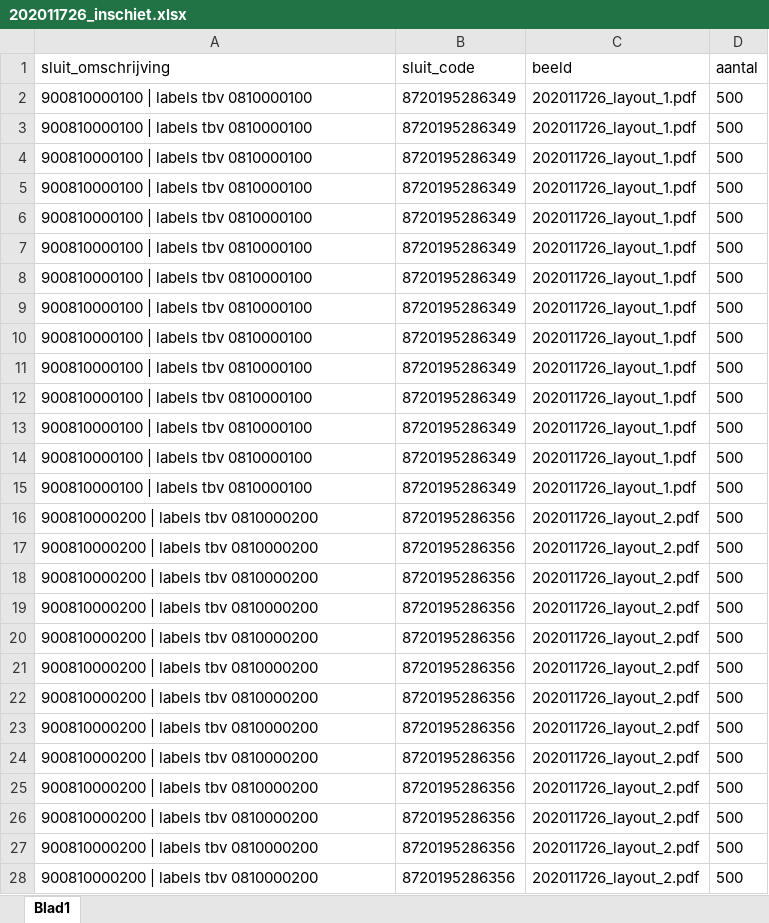
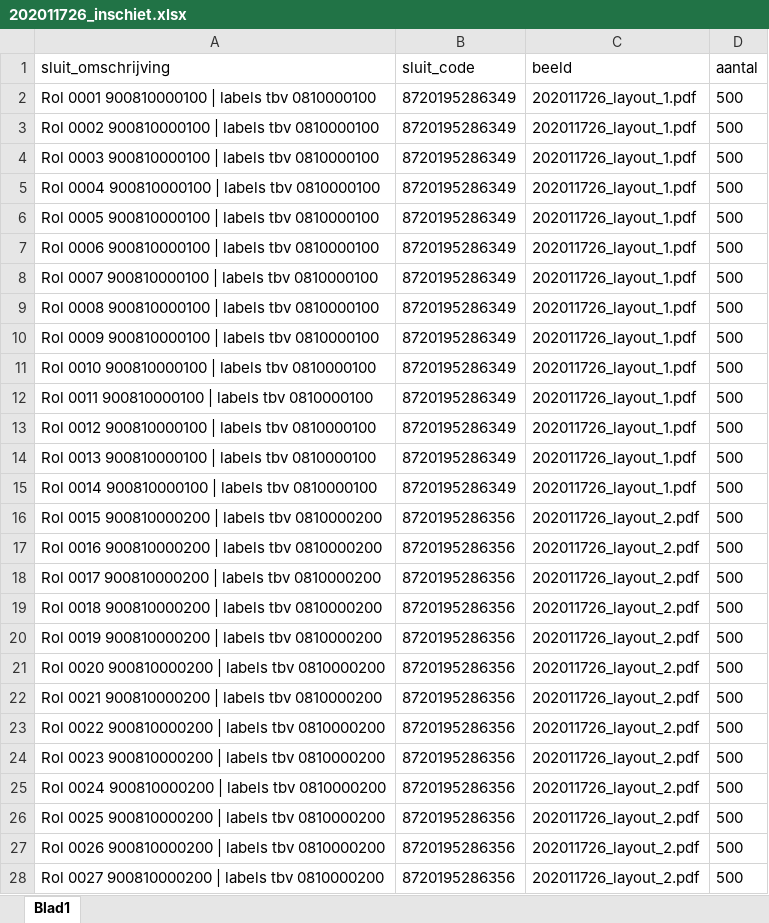
Before and after one commit to Whateverdoa/Vila_no_short, an Excel workbook: source/file_in/202011726_inschiet.xlsx, sheet Blad1, drawn as a sheet; only a part is shown; values as stored, in another font and other column widths than the file's, no borders; the diff covers the shown part only; the diff names each change by its address in the sheet, - before the commit and + after, or states it on an @@ line.

```diff
--- a/source/file_in/202011726_inschiet.xlsx (sheet Blad1)
+++ b/source/file_in/202011726_inschiet.xlsx (sheet Blad1)
-A2 (sluit_omschrijving): 900810000100 | labels tbv 0810000100
+A2 (sluit_omschrijving): Rol 0001 900810000100 | labels tbv 0810000100
-A3 (sluit_omschrijving): 900810000100 | labels tbv 0810000100
+A3 (sluit_omschrijving): Rol 0002 900810000100 | labels tbv 0810000100
-A4 (sluit_omschrijving): 900810000100 | labels tbv 0810000100
+A4 (sluit_omschrijving): Rol 0003 900810000100 | labels tbv 0810000100
-A5 (sluit_omschrijving): 900810000100 | labels tbv 0810000100
+A5 (sluit_omschrijving): Rol 0004 900810000100 | labels tbv 0810000100
-A6 (sluit_omschrijving): 900810000100 | labels tbv 0810000100
+A6 (sluit_omschrijving): Rol 0005 900810000100 | labels tbv 0810000100
-A7 (sluit_omschrijving): 900810000100 | labels tbv 0810000100
+A7 (sluit_omschrijving): Rol 0006 900810000100 | labels tbv 0810000100
-A8 (sluit_omschrijving): 900810000100 | labels tbv 0810000100
+A8 (sluit_omschrijving): Rol 0007 900810000100 | labels tbv 0810000100
-A9 (sluit_omschrijving): 900810000100 | labels tbv 0810000100
+A9 (sluit_omschrijving): Rol 0008 900810000100 | labels tbv 0810000100
-A10 (sluit_omschrijving): 900810000100 | labels tbv 0810000100
+A10 (sluit_omschrijving): Rol 0009 900810000100 | labels tbv 0810000100
-A11 (sluit_omschrijving): 900810000100 | labels tbv 0810000100
+A11 (sluit_omschrijving): Rol 0010 900810000100 | labels tbv 0810000100
-A12 (sluit_omschrijving): 900810000100 | labels tbv 0810000100
+A12 (sluit_omschrijving): Rol 0011 900810000100 | labels tbv 0810000100
-A13 (sluit_omschrijving): 900810000100 | labels tbv 0810000100
+A13 (sluit_omschrijving): Rol 0012 900810000100 | labels tbv 0810000100
-A14 (sluit_omschrijving): 900810000100 | labels tbv 0810000100
+A14 (sluit_omschrijving): Rol 0013 900810000100 | labels tbv 0810000100
-A15 (sluit_omschrijving): 900810000100 | labels tbv 0810000100
+A15 (sluit_omschrijving): Rol 0014 900810000100 | labels tbv 0810000100
-A16 (sluit_omschrijving): 900810000200 | labels tbv 0810000200
+A16 (sluit_omschrijving): Rol 0015 900810000200 | labels tbv 0810000200
-A17 (sluit_omschrijving): 900810000200 | labels tbv 0810000200
+A17 (sluit_omschrijving): Rol 0016 900810000200 | labels tbv 0810000200
-A18 (sluit_omschrijving): 900810000200 | labels tbv 0810000200
+A18 (sluit_omschrijving): Rol 0017 900810000200 | labels tbv 0810000200
-A19 (sluit_omschrijving): 900810000200 | labels tbv 0810000200
+A19 (sluit_omschrijving): Rol 0018 900810000200 | labels tbv 0810000200
-A20 (sluit_omschrijving): 900810000200 | labels tbv 0810000200
+A20 (sluit_omschrijving): Rol 0019 900810000200 | labels tbv 0810000200
-A21 (sluit_omschrijving): 900810000200 | labels tbv 0810000200
+A21 (sluit_omschrijving): Rol 0020 900810000200 | labels tbv 0810000200
-A22 (sluit_omschrijving): 900810000200 | labels tbv 0810000200
+A22 (sluit_omschrijving): Rol 0021 900810000200 | labels tbv 0810000200
-A23 (sluit_omschrijving): 900810000200 | labels tbv 0810000200
+A23 (sluit_omschrijving): Rol 0022 900810000200 | labels tbv 0810000200
-A24 (sluit_omschrijving): 900810000200 | labels tbv 0810000200
+A24 (sluit_omschrijving): Rol 0023 900810000200 | labels tbv 0810000200
-A25 (sluit_omschrijving): 900810000200 | labels tbv 0810000200
+A25 (sluit_omschrijving): Rol 0024 900810000200 | labels tbv 0810000200
-A26 (sluit_omschrijving): 900810000200 | labels tbv 0810000200
+A26 (sluit_omschrijving): Rol 0025 900810000200 | labels tbv 0810000200
-A27 (sluit_omschrijving): 900810000200 | labels tbv 0810000200
+A27 (sluit_omschrijving): Rol 0026 900810000200 | labels tbv 0810000200
-A28 (sluit_omschrijving): 900810000200 | labels tbv 0810000200
+A28 (sluit_omschrijving): Rol 0027 900810000200 | labels tbv 0810000200
```
Also changed, not shown: 1005 edited cells elsewhere in this sheet, 4 other files.
